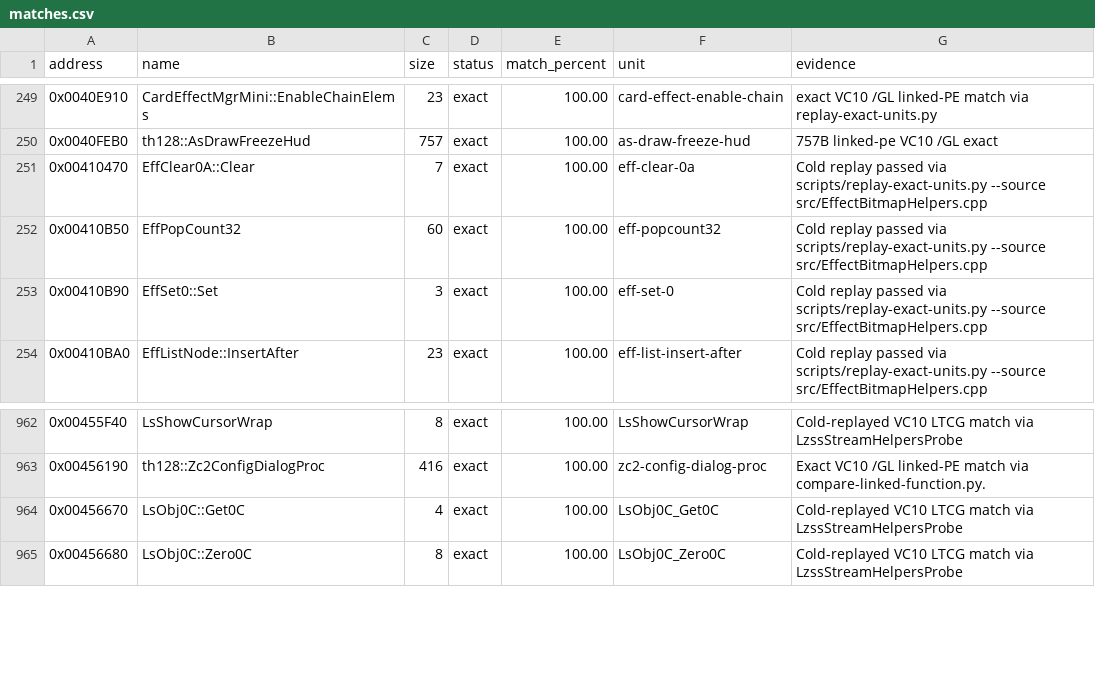
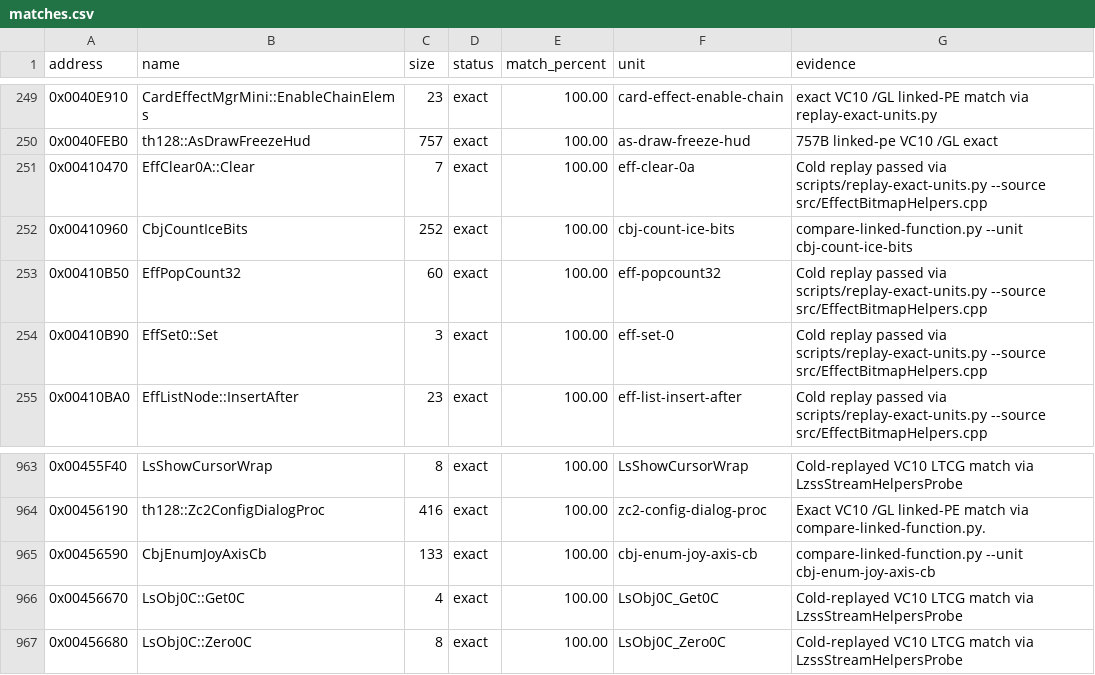
Before and after one commit to N0zoM1z0/th128, a CSV file: config/matches.csv, drawn as a sheet; only a part is shown, gaps mark what is left out.

Commit message:
gemini-4-neon: add CleanBatchJ with exact CbjCountIceBits and CbjEnumJoyAxisCb (+385B)

```diff
--- a/config/matches.csv
+++ b/config/matches.csv
@@ -251,2 +251,3 @@ address,name,size,status,match_percent,unit,evidence
 0x00410470,EffClear0A::Clear,7,exact,100.00,eff-clear-0a,Cold replay passed via scripts/replay-exact-units.py --source src/EffectBitmapHelpers.cpp
+0x00410960,CbjCountIceBits,252,exact,100.00,cbj-count-ice-bits,compare-linked-function.py --unit cbj-count-ice-bits
 0x00410B50,EffPopCount32,60,exact,100.00,eff-popcount32,Cold replay passed via scripts/replay-exact-units.py --source src/EffectBitmapHelpers.cpp
@@ -963,2 +964,3 @@ address,name,size,status,match_percent,unit,evidence
 0x00456190,th128::Zc2ConfigDialogProc,416,exact,100.00,zc2-config-dialog-proc,Exact VC10 /GL linked-PE match via compare-linked-function.py.
+0x00456590,CbjEnumJoyAxisCb,133,exact,100.00,cbj-enum-joy-axis-cb,compare-linked-function.py --unit cbj-enum-joy-axis-cb
 0x00456670,LsObj0C::Get0C,4,exact,100.00,LsObj0C_Get0C,Cold-replayed VC10 LTCG match via LzssStreamHelpersProbe
```
Also changed, not shown: config/function-boundaries.csv, config/implemented.csv, 8 other files.
